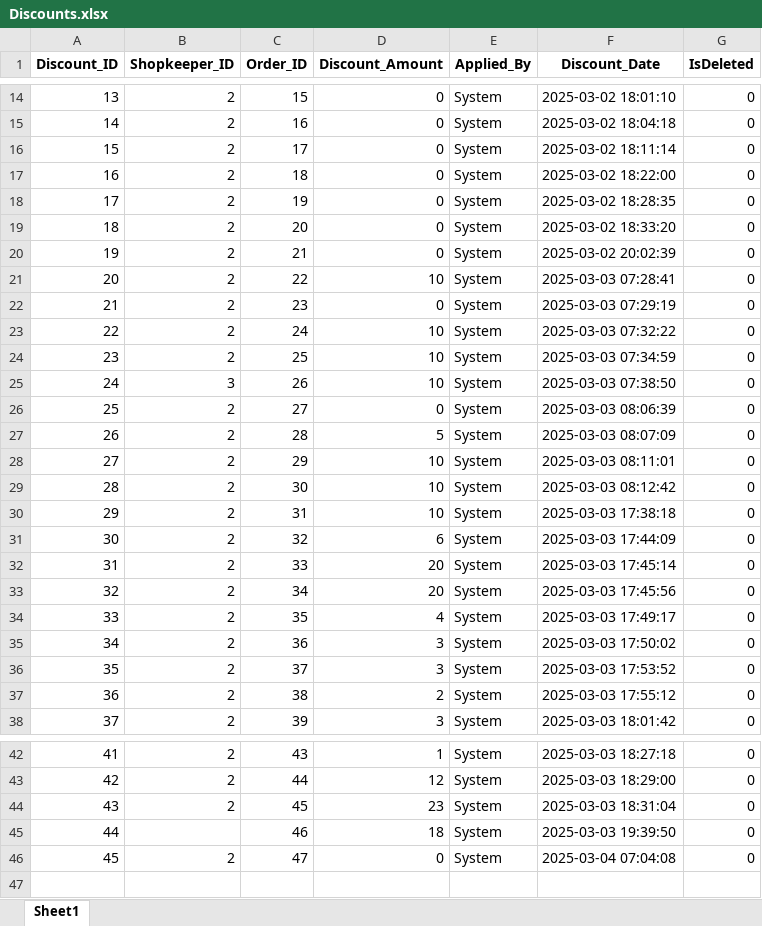
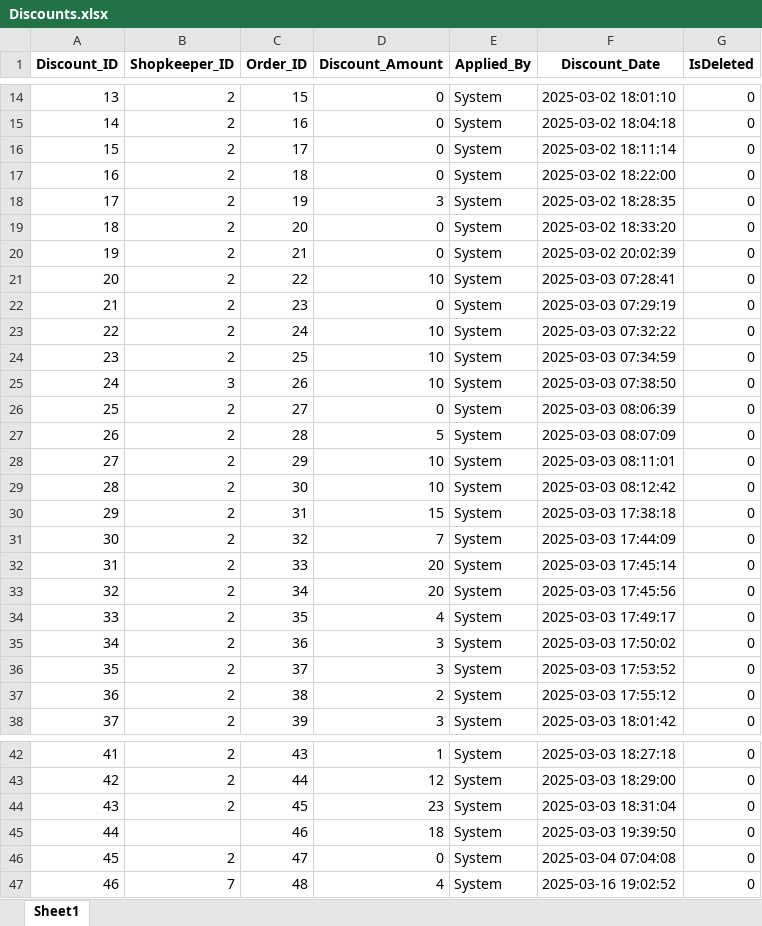
Before and after one commit to FahadNiazi420/Wholesale-Inventory-System, an Excel workbook: Backup/Discounts.xlsx, sheet Sheet1, drawn as a sheet; only a part is shown, gaps mark what is left out; values as stored, in another font and other column widths than the file's, no borders; the diff names each change by its address in the sheet, - before the commit and + after, or states it on an @@ line.

```diff
--- a/Backup/Discounts.xlsx (sheet Sheet1)
+++ b/Backup/Discounts.xlsx (sheet Sheet1)
-D18 (Discount_Amount): 0
+D18 (Discount_Amount): 3
-D30 (Discount_Amount): 10
+D30 (Discount_Amount): 15
-D31 (Discount_Amount): 6
+D31 (Discount_Amount): 7
+row 47: 46 | 7 | 48 | 4 | System | 2025-03-16 19:02:52 | 0
```
Also changed, not shown: Backup/Khata.xlsx, Backup/Order_Items.xlsx, 8 other files.
